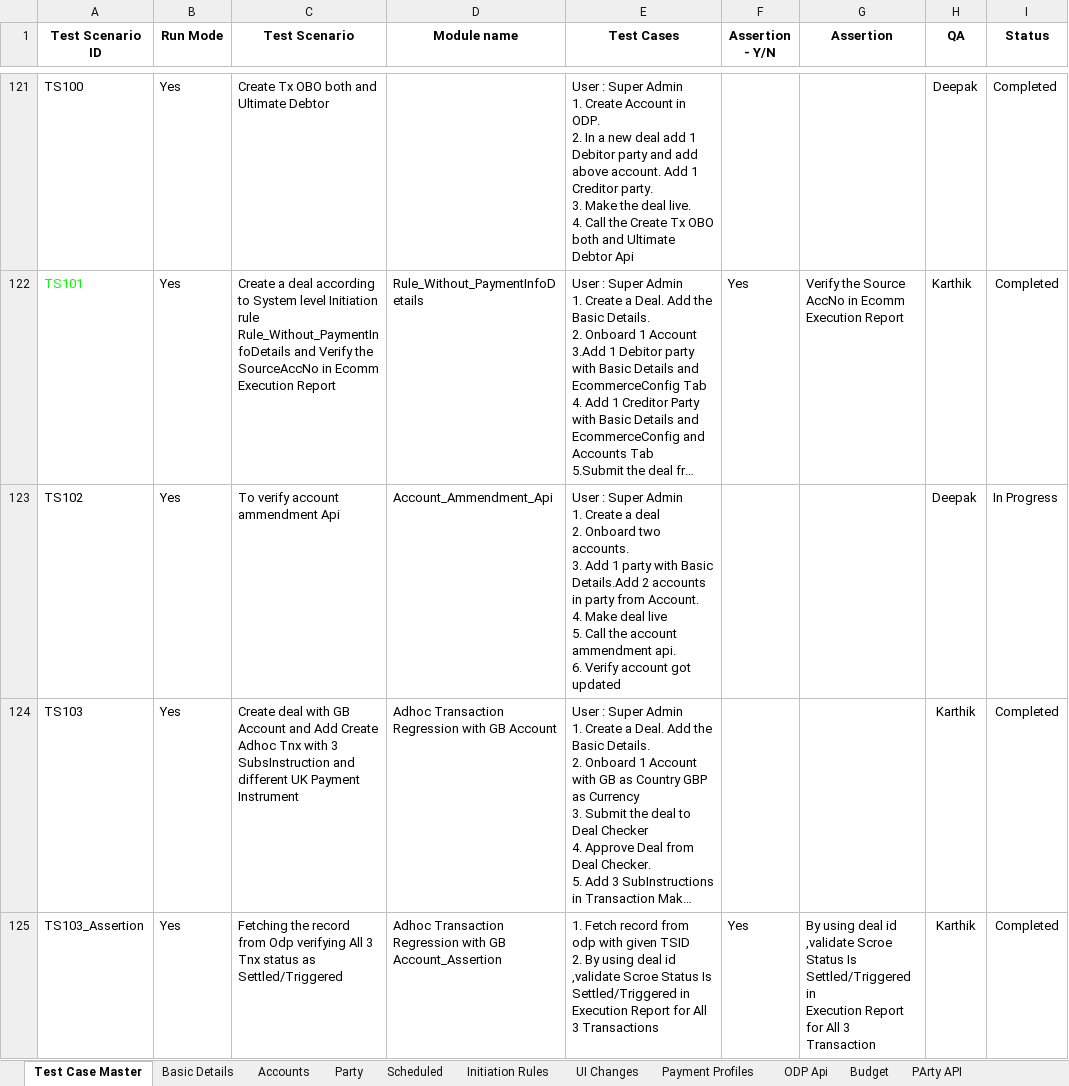
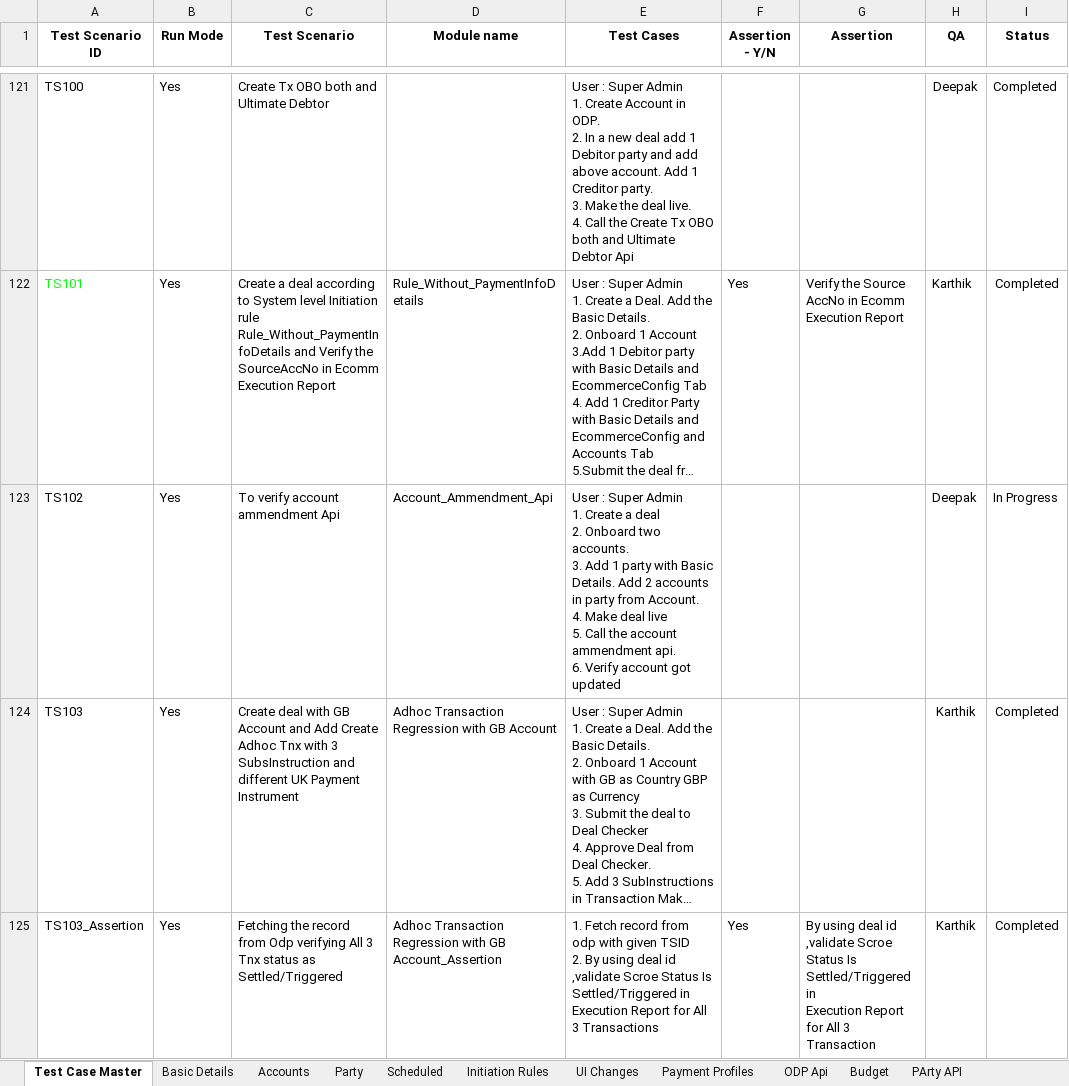
Before and after one commit to deepakdude938/upp, an Excel workbook: src/main/resources/upp-automation-testdata.xlsx, sheet Test Case Master, drawn as a sheet; only a part is shown, gaps mark what is left out; long unchanged cells end in …; values as stored, in another font and other column widths than the file's, no borders; charts and pictures not drawn; the diff covers the shown part only; the diff names each change by its address in the sheet, - before the commit and + after, or states it on an @@ line.

```diff
--- a/src/main/resources/upp-automation-testdata.xlsx (sheet Test Case Master)
+++ b/src/main/resources/upp-automation-testdata.xlsx (sheet Test Case Master)
-E123 (Test Cases): …with Basic Details.Add 2 accounts…
+E123 (Test Cases): …with Basic Details. Add 2 accounts…
```
Also changed, not shown: 2 edited cells elsewhere in this sheet.
